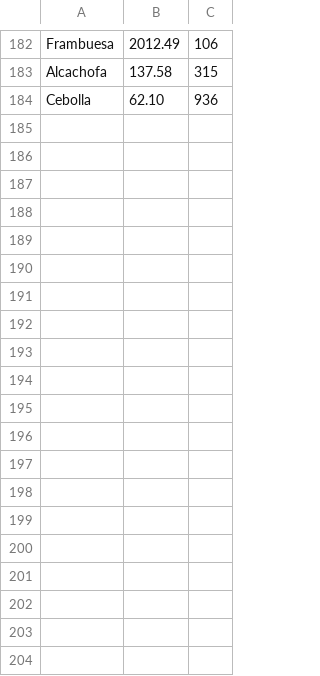
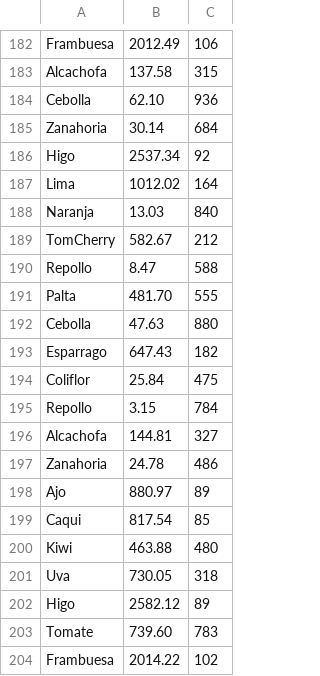
Before and after one commit to LautaroMelchiori/python_unsam, a CSV file: data/mercadolog.csv, drawn as a sheet; only a part is shown, gaps mark what is left out; the diff covers the shown part only.

Commit message:
actualizo log generado por programa

```diff
--- a/data/mercadolog.csv
+++ b/data/mercadolog.csv
@@ -184 +184,21 @@
 "Cebolla", 62.10, 936
+"Zanahoria", 30.14, 684
+"Higo", 2537.34, 92
+"Lima", 1012.02, 164
+"Naranja", 13.03, 840
+"TomCherry", 582.67, 212
+"Repollo", 8.47, 588
+"Palta", 481.70, 555
+"Cebolla", 47.63, 880
+"Esparrago", 647.43, 182
+"Coliflor", 25.84, 475
+"Repollo", 3.15, 784
+"Alcachofa", 144.81, 327
+"Zanahoria", 24.78, 486
+"Ajo", 880.97, 89
+"Caqui", 817.54, 85
+"Kiwi", 463.88, 480
+"Uva", 730.05, 318
+"Higo", 2582.12, 89
+"Tomate", 739.60, 783
+"Frambuesa", 2014.22, 102
```
Also changed, not shown: 20 added rows elsewhere in this file.
